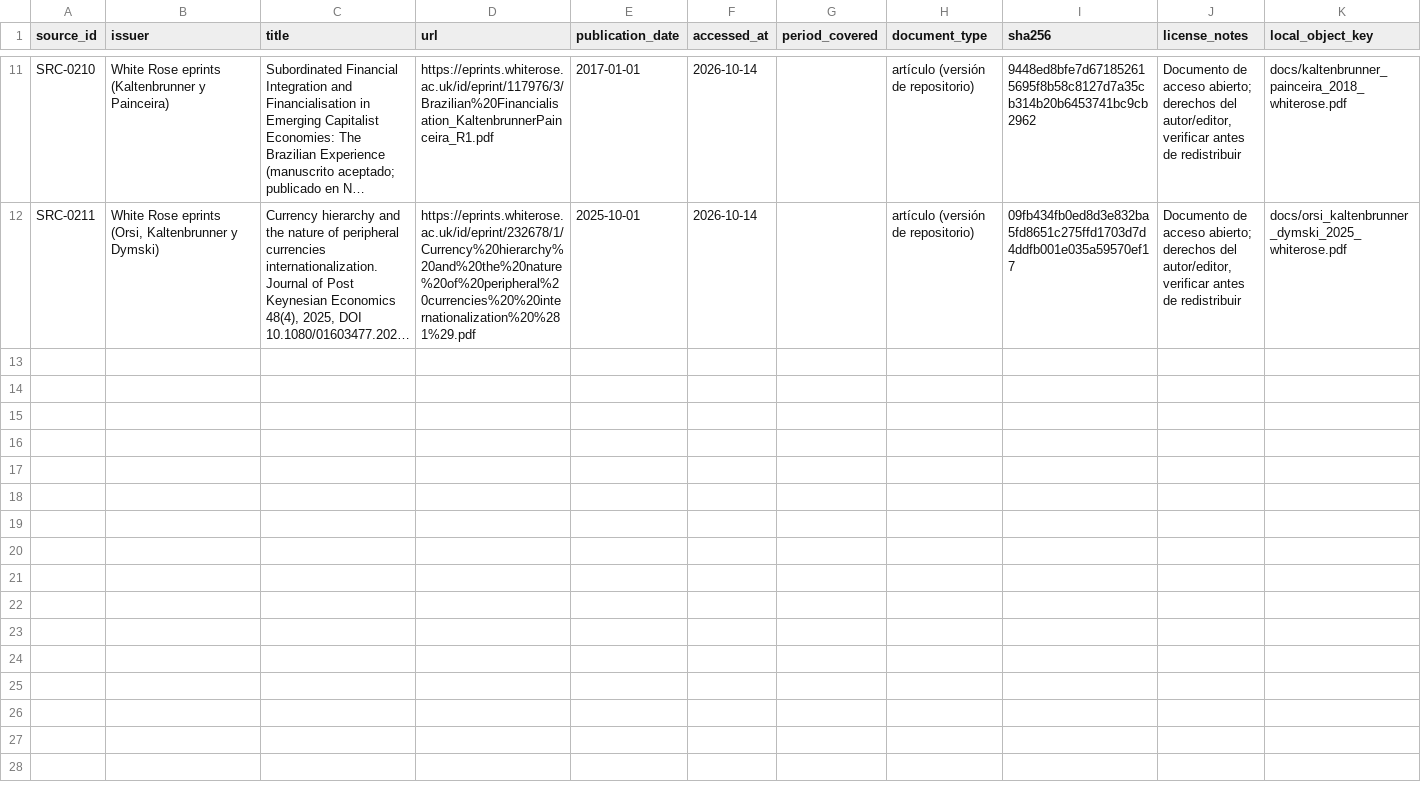
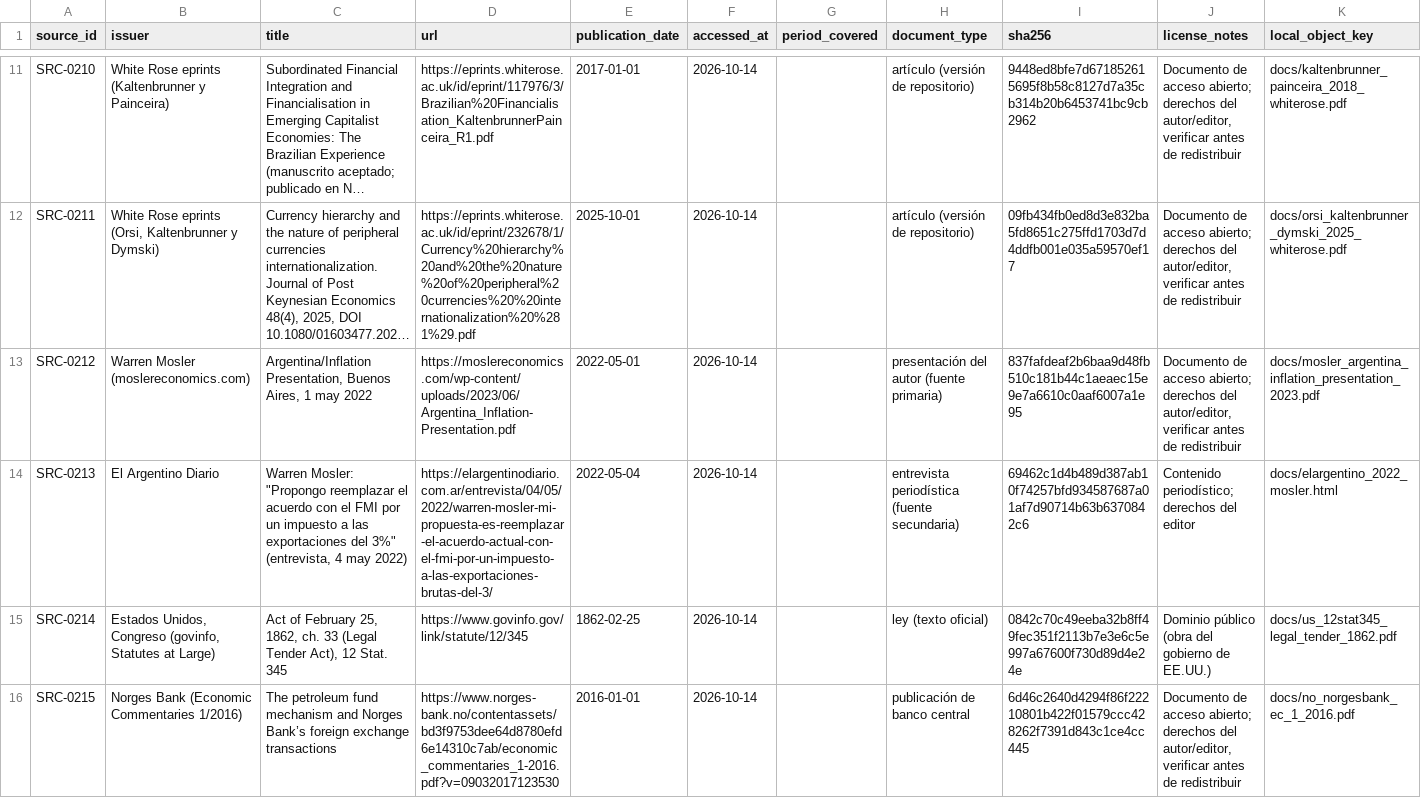
Before and after one commit to alejandroalvaro/argentina-fiscalidad-divisas, a CSV file: inbox/lote-a/sources.csv, drawn as a sheet; only a part is shown, gaps mark what is left out; long unchanged cells end in …; the diff covers the shown part only; the diff names each change by its address in the sheet, - before the commit and + after, or states it on an @@ line.

Commit message:
Lote A: precedentes de percepción en divisas y fuentes de Mosler (SRC-0212 a 0218, CLM-A-015 a 021)

```diff
--- a/inbox/lote-a/sources.csv
+++ b/inbox/lote-a/sources.csv
+row 13: SRC-0212 | Warren Mosler (moslereconomics.com) | Argentina/Inflation Presentation, Buenos Aires, 1 may 2022 | https://moslereconomics.com/wp-content/uploads/2023/06/Argentina_Inflation-Presentation.pdf | 2022-05-01 | 2026-10-14 |  | presentación del autor (fuente primaria) | 837fafdeaf2b6baa9d48fb510c181b44c1aeaec15e9e7a6610c0aaf6007a1e95 | Documento de acceso abierto; derechos del autor/editor, verificar antes de redistribuir | docs/mosler_argentina_inflation_presentation_2023.pdf
+row 14: SRC-0213 | El Argentino Diario | Warren Mosler: "Propongo reemplazar el acuerdo con el FMI por un impuesto a las exportaciones del 3%" (entrevista, 4 may 2022) | https://elargentinodiario.com.ar/entrevista/04/05/2022/warren-mosler-mi-propuesta-es-reemplazar-el-acuerdo-actual-con-el-fmi-por-un-impuesto-a-las-exportaciones-brutas-del-3/ | 2022-05-04 | 2026-10-14 |  | entrevista periodística (fuente secundaria) | 69462c1d4b489d387ab10f74257bfd934587687a01af7d90714b63b6370842c6 | Contenido periodístico; derechos del editor | docs/elargentino_2022_mosler.html
+row 15: SRC-0214 | Estados Unidos, Congreso (govinfo, Statutes at Large) | Act of February 25, 1862, ch. 33 (Legal Tender Act), 12 Stat. 345 | https://www.govinfo.gov/link/statute/12/345 | 1862-02-25 | 2026-10-14 |  | ley (texto oficial) | 0842c70c49eeba32b8ff49fec351f2113b7e3e6c5e997a67600f730d89d4e24e | Dominio público (obra del gobierno de EE.UU.) | docs/us_12stat345_legal_tender_1862.pdf
+row 16: SRC-0215 | Norges Bank (Economic Commentaries 1/2016) | The petroleum fund mechanism and Norges Bank’s foreign exchange transactions | https://www.norges-bank.no/contentassets/bd3f9753dee64d8780efd6e14310c7ab/economic_commentaries_1-2016.pdf?v=09032017123530 | 2016-01-01 | 2026-10-14 |  | publicación de banco central | 6d46c2640d4294f86f22210801b422f01579ccc428262f7391d843c1ce4cc445 | Documento de acceso abierto; derechos del autor/editor, verificar antes de redistribuir | docs/no_norgesbank_ec_1_2016.pdf
```
Also changed, not shown: 3 added rows elsewhere in this file, inbox/lote-a/claims.csv, inbox/lote-a/documents_manifest.csv, 3 other files.
